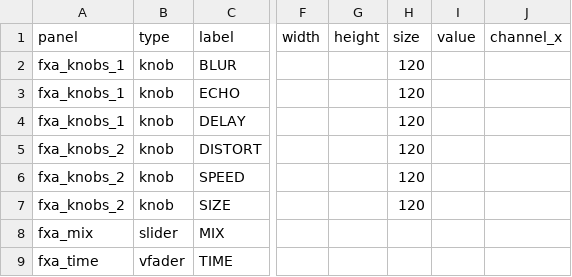
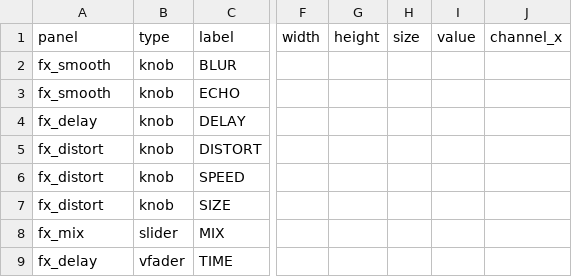
Before and after one commit to studiogumgum/rawhide_td, a TSV file: UiConfigs/Configs/fx_config.tsv, drawn as a sheet; only a part is shown, gaps mark what is left out; the diff names each change by its address in the sheet, - before the commit and + after, or states it on an @@ line.

```diff
--- a/UiConfigs/Configs/fx_config.tsv
+++ b/UiConfigs/Configs/fx_config.tsv
-A2:A3 (panel): fxa_knobs_1
+A2:A3 (panel): fx_smooth
-H2:H7 (size): 120
+H2:H7 (size): (empty)
-A4 (panel): fxa_knobs_1
+A4 (panel): fx_delay
-A5:A7 (panel): fxa_knobs_2
+A5:A7 (panel): fx_distort
-A8 (panel): fxa_mix
+A8 (panel): fx_mix
-A9 (panel): fxa_time
+A9 (panel): fx_delay
```
Also changed, not shown: 4 other files.
